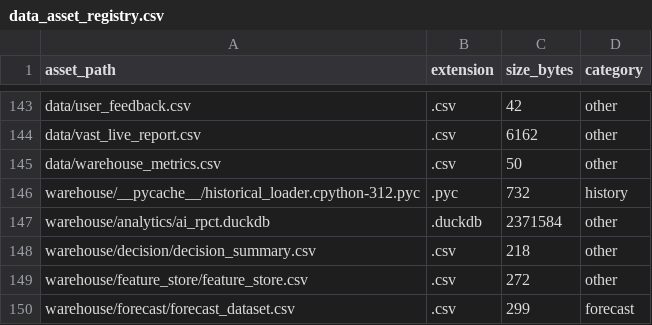
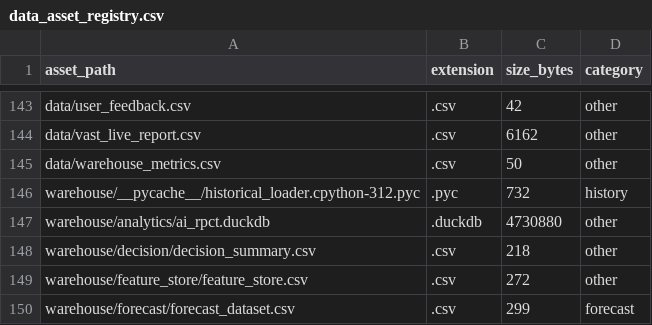
Before and after one commit to Jose3838/AI-RPCT, a CSV file: warehouse/metadata/data_asset_registry.csv, drawn as a sheet; only a part is shown, gaps mark what is left out.

```diff
--- a/warehouse/metadata/data_asset_registry.csv
+++ b/warehouse/metadata/data_asset_registry.csv
@@ -146,3 +146,3 @@ data/warehouse_metrics.csv,.csv,50,other
 warehouse/__pycache__/historical_loader.cpython-312.pyc,.pyc,732,history
-warehouse/analytics/ai_rpct.duckdb,.duckdb,2371584,other
+warehouse/analytics/ai_rpct.duckdb,.duckdb,4730880,other
 warehouse/decision/decision_summary.csv,.csv,218,other
```
Also changed, not shown: 6 other files.
